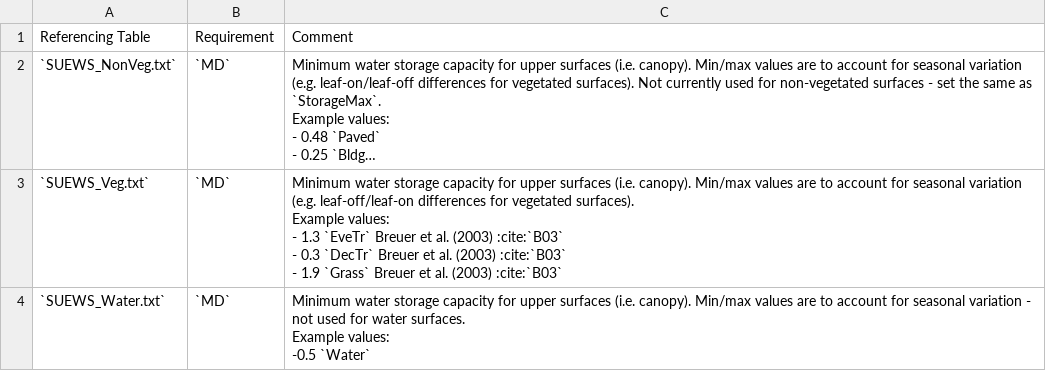
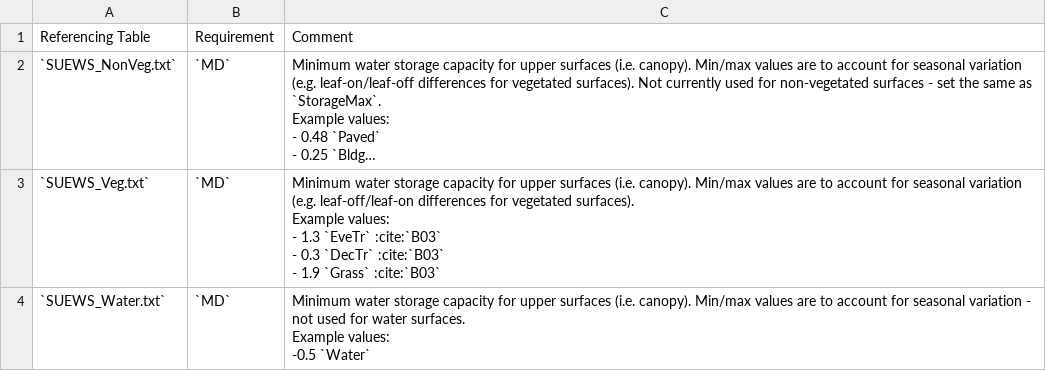
Before and after one commit to sj-mei/SUEWS, a CSV file: docs/source/input_files/SUEWS_SiteInfo/csv-table/StorageMin.csv, drawn as a sheet; long unchanged cells end in …; ↵ is a line break in a cell; the diff names each change by its address in the sheet, - before the commit and + after, or states it on an @@ line.

```diff
--- a/docs/source/input_files/SUEWS_SiteInfo/csv-table/StorageMin.csv
+++ b/docs/source/input_files/SUEWS_SiteInfo/csv-table/StorageMin.csv
-C3: …1.3 `EveTr` Breuer et al. (2003) :cite:`B03` ↵ - 0.3 `DecTr` Breuer et al. (2003) :cite:`B03` ↵ - 1.9 `Grass` Breuer et al. (2003) :cite:`B03`
+C3: …1.3 `EveTr` :cite:`B03` ↵ - 0.3 `DecTr` :cite:`B03` ↵ - 1.9 `Grass` :cite:`B03`
```
Also changed, not shown: docs/source/input_files/SUEWS_SiteInfo/csv-table/AlbedoMax.csv, docs/source/input_files/SUEWS_SiteInfo/csv-table/AlbedoMin.csv, 22 other files.
